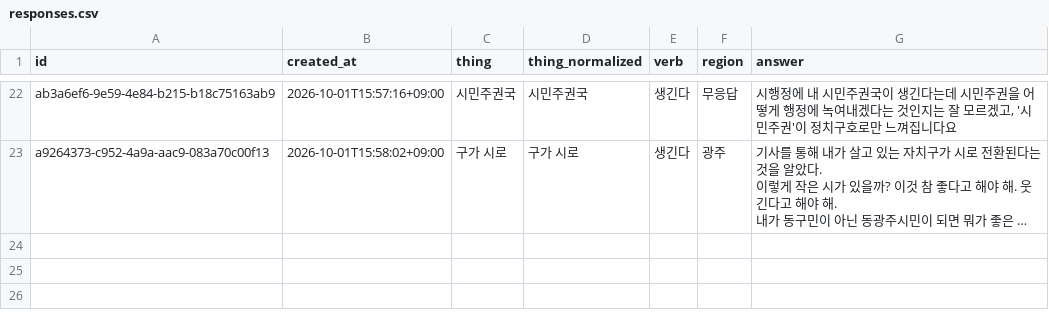
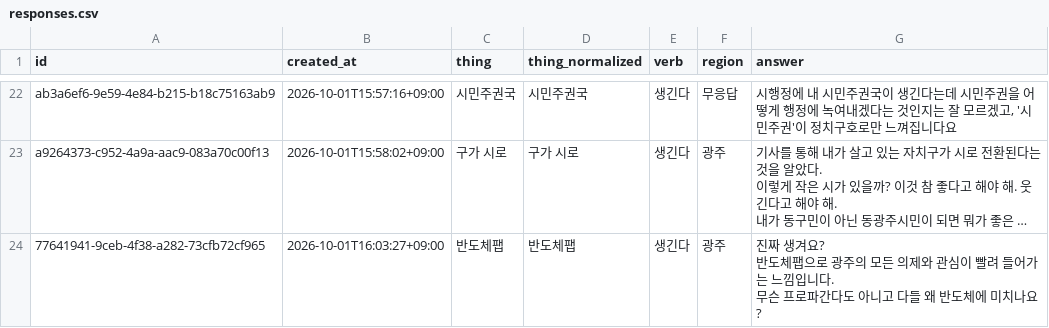
Before and after one commit to JuncholKimSo/saengginda, a CSV file: public/responses.csv, drawn as a sheet; only a part is shown, gaps mark what is left out; long unchanged cells end in …; ↵ is a line break in a cell; the diff names each change by its address in the sheet, - before the commit and + after, or states it on an @@ line.

```diff
--- a/public/responses.csv
+++ b/public/responses.csv
+row 24: 77641941-9ceb-4f38-a282-73cfb72cf965 | 2026-10-01T16:03:27+09:00 | 반도체팹 | 반도체팹 | 생긴다 | 광주 | 진짜 생겨요? ↵ 반도체팹으로 광주의 모든 의제와 관심이 빨려 들어가는 느낌입니다. ↵ 무슨 프로파간다도 아니고 다들 왜 반도체에 미치나요?
```
Also changed, not shown: 2 other files.
